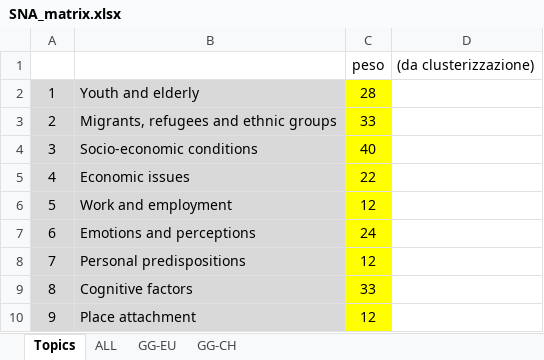
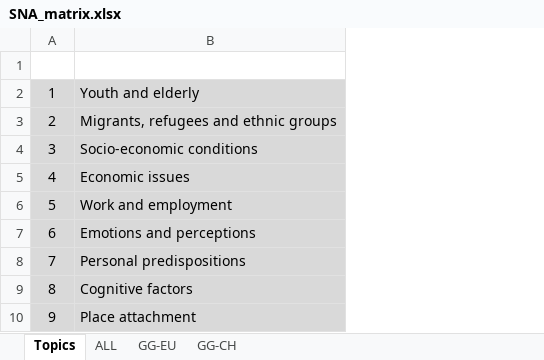
Before and after one commit to EliaMTH/SNAgraph, an Excel workbook: SNA_matrix.xlsx, sheet Topics, drawn as a sheet; only a part is shown; values as stored, in another font and other column widths than the file's, no borders; the diff names each change by its address in the sheet, - before the commit and + after, or states it on an @@ line.

```diff
--- a/SNA_matrix.xlsx (sheet Topics)
+++ b/SNA_matrix.xlsx (sheet Topics)
-column C, rows 1-10: peso | 28 | 33 | 40 | 22 | 12 | 24 | 12 | 33 | 12
-column D, row 1: (da clusterizzazione)
-row 1:  |  | peso | (da clusterizzazione)
+row 1: (empty)
```
Also changed, not shown: 4 other files.
